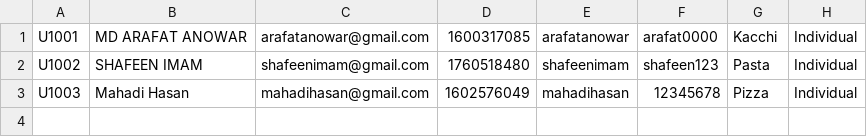
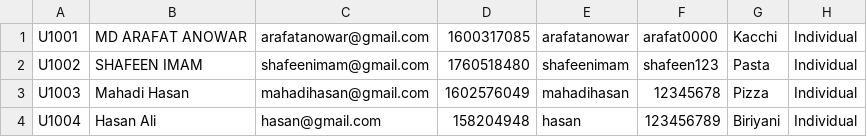
Before and after one commit to arafat-anowar/Project-Management-System, a CSV file: Project Management System/database/userDBS.csv, drawn as a sheet; the diff names each change by its address in the sheet, - before the commit and + after, or states it on an @@ line.

```diff
--- a/Project Management System/database/userDBS.csv
+++ b/Project Management System/database/userDBS.csv
+row 4: U1004 | Hasan Ali | hasan@gmail.com | 158204948 | hasan | 123456789 | Biriyani | Individual
```
Also changed, not shown: 5 other files.
